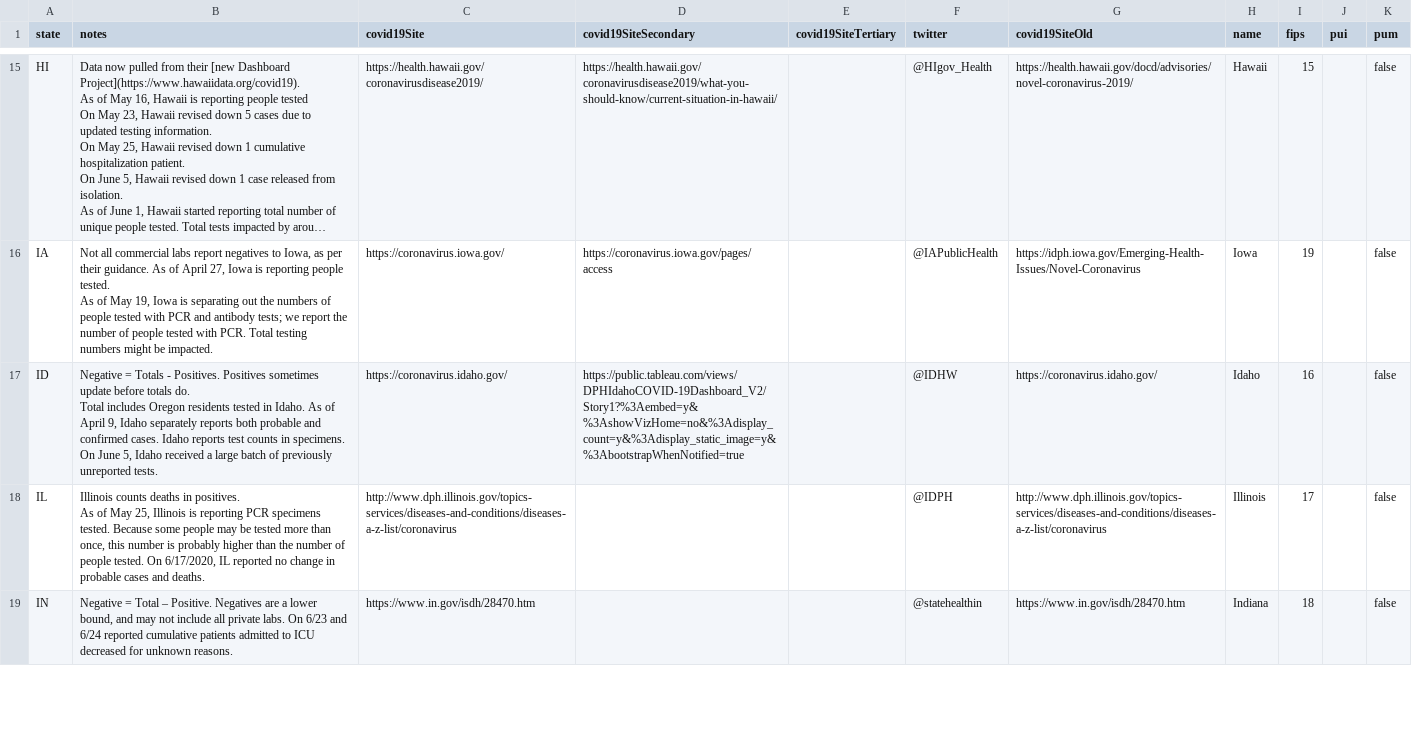
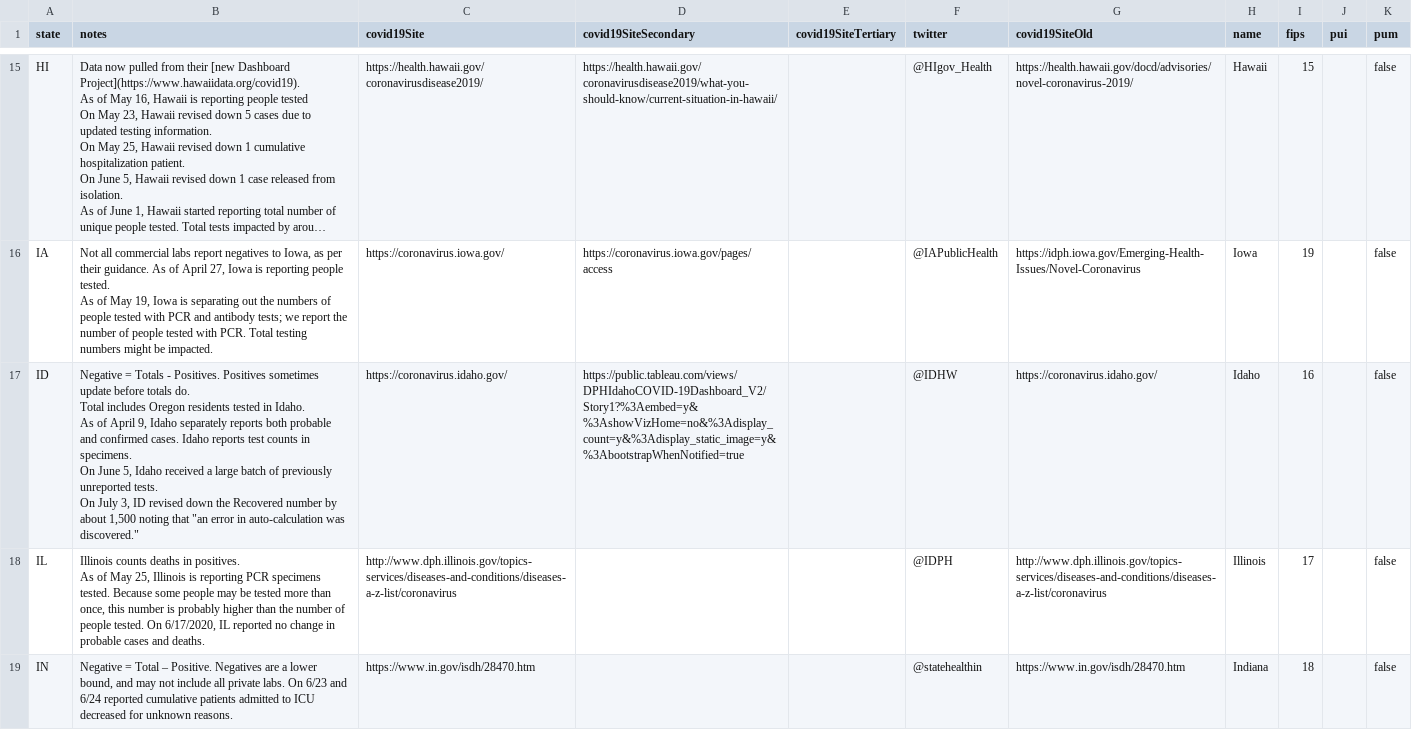
Before and after one commit to jirvingphd/playing-with-coronavirus-data, a CSV file: New Data/states_metadata.csv, drawn as a sheet; only a part is shown, gaps mark what is left out; long unchanged cells end in …; the diff covers the shown part only.

```diff
--- a/New Data/states_metadata.csv
+++ b/New Data/states_metadata.csv
@@ -49,4 +49,7 @@ IA,"Not all commercial labs report negatives to Iowa, as per their guidance. As
 As of May 19, Iowa is separating out the numbers of people tested with PCR and antibody tests; we report the number of people tested with PCR. Total testing numbers might be impacted.",https://coronavirus.iowa.gov/,https://coronavirus.iowa.gov/pages/access,,@IAPublicHealth,https://idph.iowa.gov/Emerging-Health-Issues/Novel-Coronavirus,Iowa,19,,false
-ID,"Negative = Totals - Positives.  Positives sometimes update before totals do.
-Total includes Oregon residents tested in Idaho.  As of April 9, Idaho separately reports both probable and confirmed cases. Idaho reports test counts in specimens. On June 5, Idaho received a large batch of previously unreported tests.",https://coronavirus.idaho.gov/,https://public.tableau.com/views/DPHIdahoCOVID-19Dashboard_V2/Story1?%3Aembed=y&%3AshowVizHome=no&%3Adisplay_count=y&%3Adisplay_static_image=y&%3AbootstrapWhenNotified=true,,@IDHW,https://coronavirus.idaho.gov/,Idaho,16,,false
+ID,"Negative = Totals - Positives.  Positives sometimes update before totals do.
+Total includes Oregon residents tested in Idaho.
+As of April 9, Idaho separately reports both probable and confirmed cases. Idaho reports test counts in specimens.
+On June 5, Idaho received a large batch of previously unreported tests.
+On July 3, ID revised down the Recovered number by about 1,500 noting that ""an error in auto-calculation was discovered.""",https://coronavirus.idaho.gov/,https://public.tableau.com/views/DPHIdahoCOVID-19Dashboard_V2/Story1?%3Aembed=y&%3AshowVizHome=no&%3Adisplay_count=y&%3Adisplay_static_image=y&%3AbootstrapWhenNotified=true,,@IDHW,https://coronavirus.idaho.gov/,Idaho,16,,false
 IL,"Illinois counts deaths in positives.
```
Also changed, not shown: 1 edited cell elsewhere in this file, New Data/us.csv, 3 other files.
